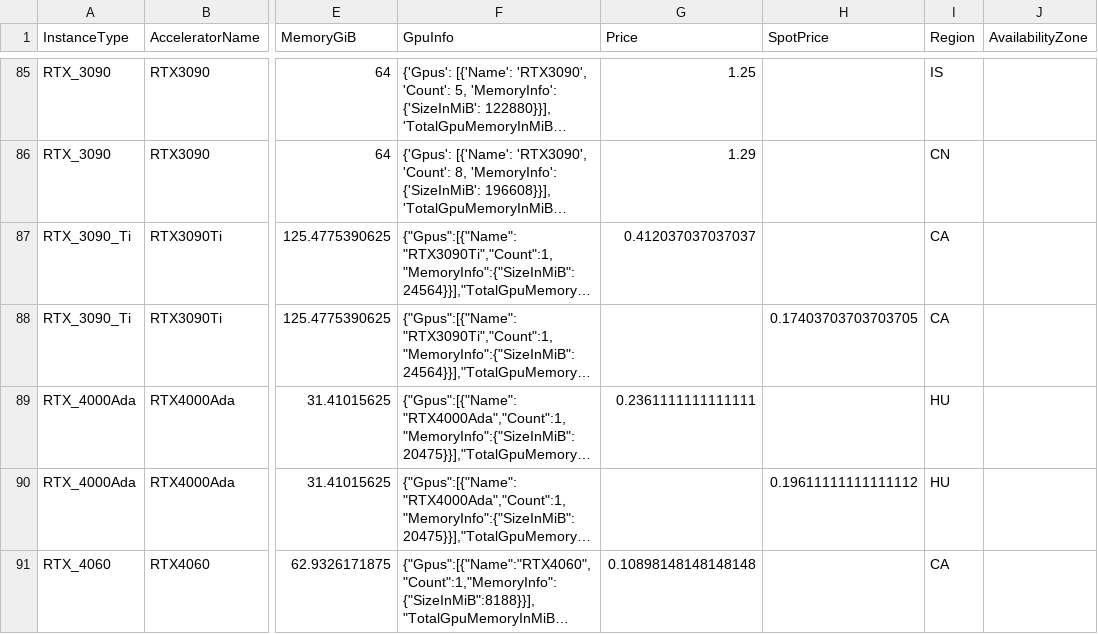
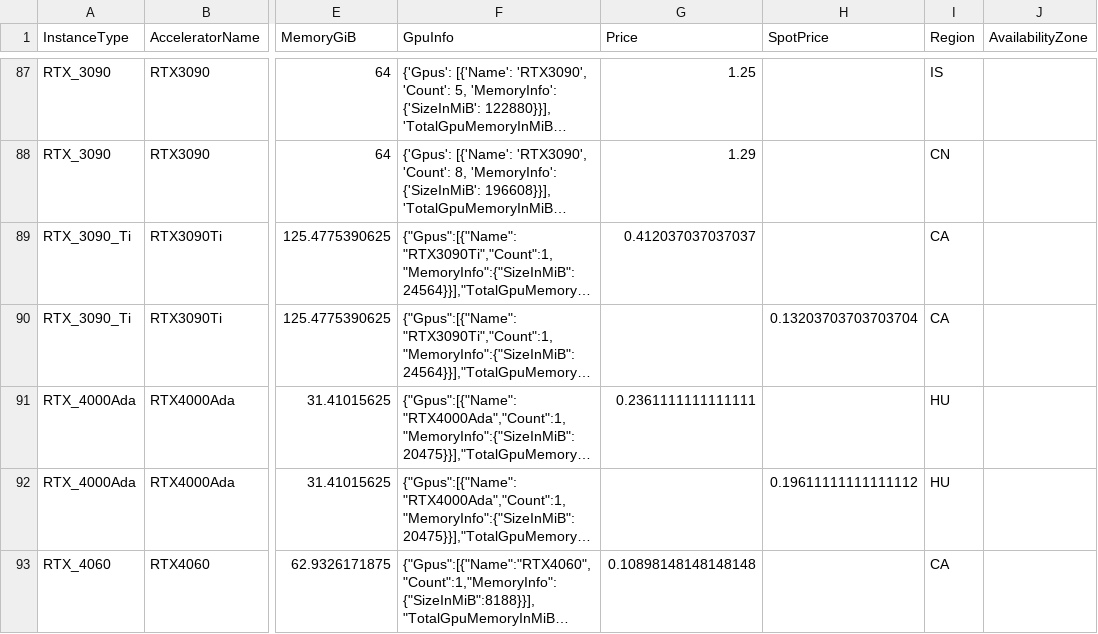
Before and after one commit to anycloud-sh/catalog, a CSV file: vast/vms.csv, drawn as a sheet; only a part is shown, gaps mark what is left out; long unchanged cells end in …; addresses are those after the commit; the diff covers the shown part only; the diff names each change by its address in the sheet, - before the commit and + after, or states it on an @@ line.

```diff
--- a/vast/vms.csv
+++ b/vast/vms.csv
-H90 (SpotPrice): 0.17403703703703705
+H90 (SpotPrice): 0.13203703703703704
```
Also changed, not shown: 4 added rows and 62 edited cells elsewhere in this file, 1 other file.
